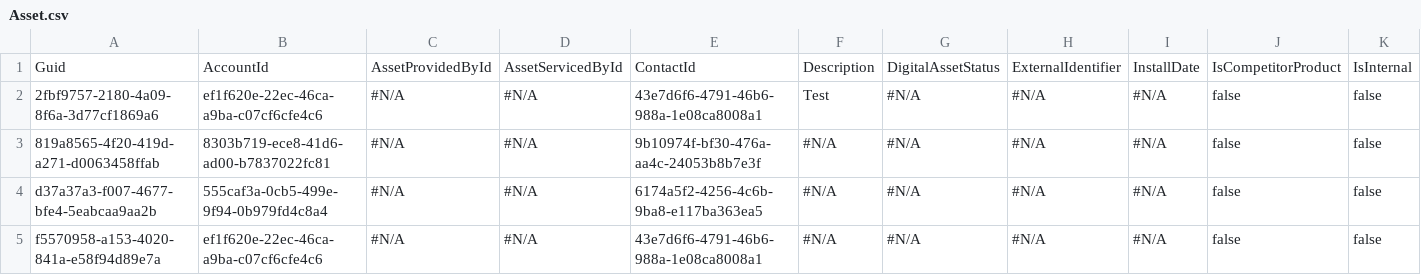
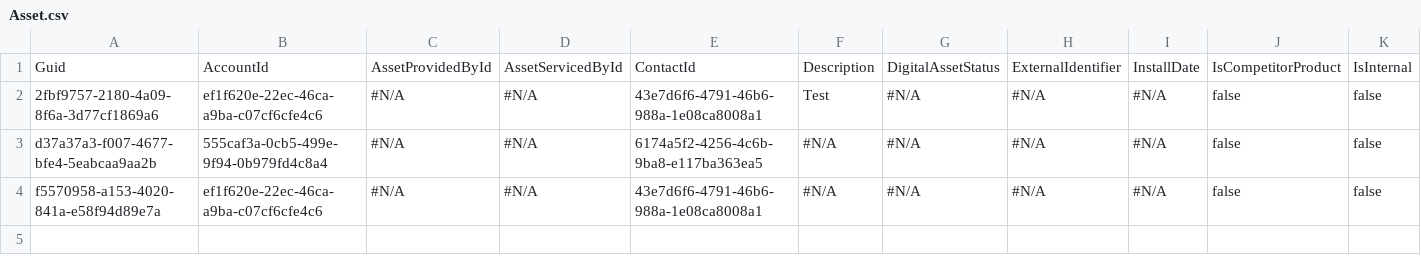
Before and after one commit to Prodlymoover/CPQ--Test-35, a CSV file: Asset.csv, drawn as a sheet; only a part is shown; rows hold the shown columns only; the diff names each change by its address in the sheet, - before the commit and + after, or states it on an @@ line.

```diff
--- a/Asset.csv
+++ b/Asset.csv
-row 3: 819a8565-4f20-419d-a271-d0063458ffab | 8303b719-ece8-41d6-ad00-b7837022fc81 | #N/A | #N/A | 9b10974f-bf30-476a-aa4c-24053b8b7e3f | #N/A | #N/A | #N/A | #N/A | false | false
```
Also changed, not shown: Account.csv, Case.csv, 3 other files.
